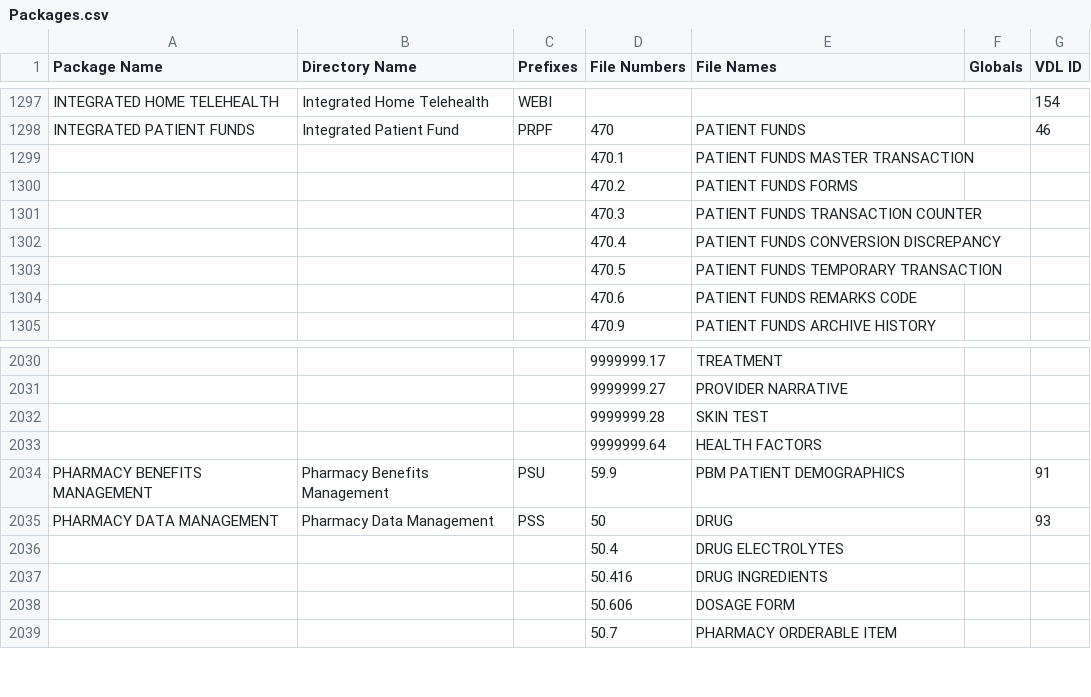
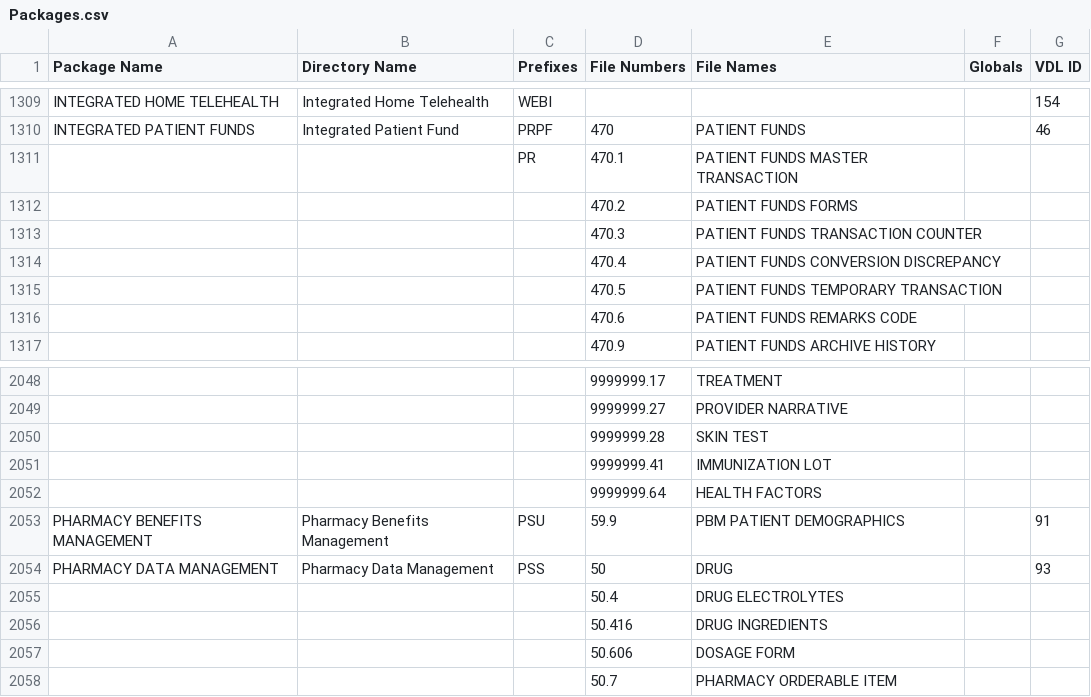
Before and after one commit to WorldVistA/VistA, a CSV file: Packages.csv, drawn as a sheet; only a part is shown, gaps mark what is left out; addresses are those after the commit; the diff covers the shown part only; the diff names each change by its address in the sheet, - before the commit and + after, or states it on an @@ line.

```diff
--- a/Packages.csv
+++ b/Packages.csv
-C1311 (Prefixes): (empty)
+C1311 (Prefixes): PR
+row 2051:  |  |  | 9999999.41 | IMMUNIZATION LOT
```
Also changed, not shown: 26 added rows and 2 edited cells elsewhere in this file.
